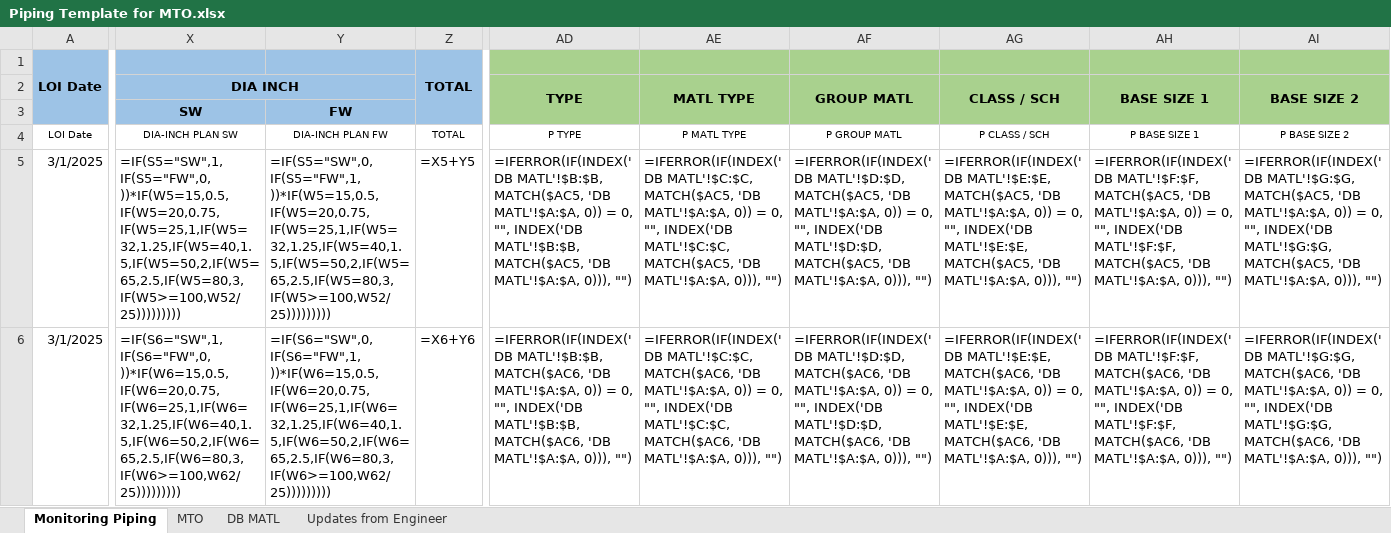
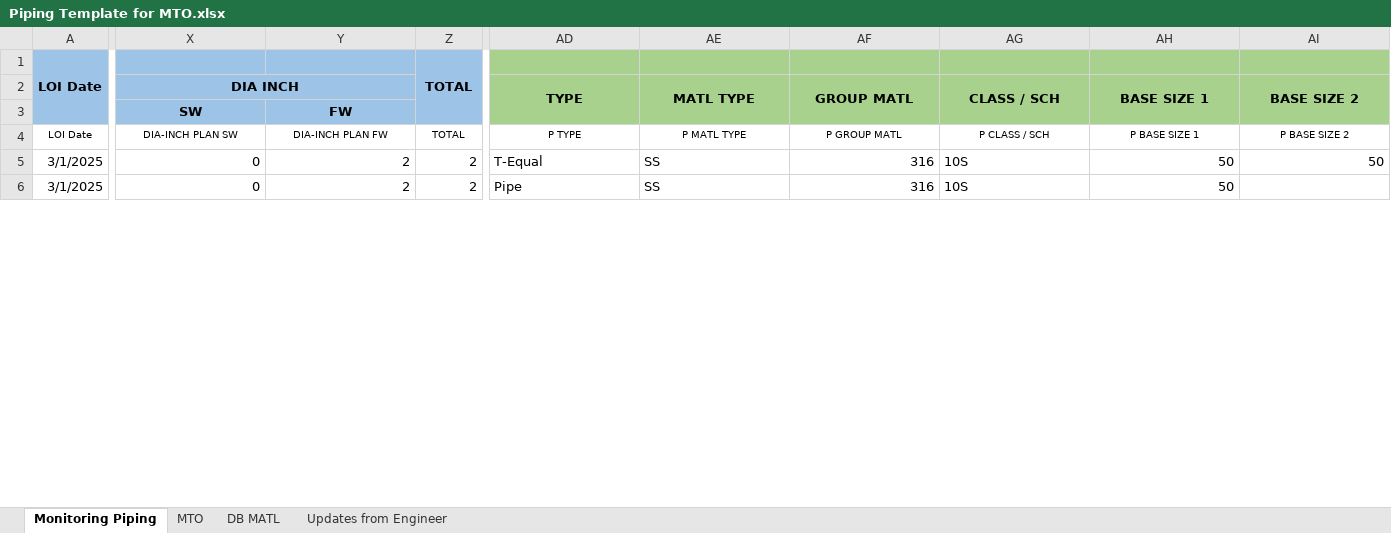
Before and after one commit to viamryl/Timas-Monitoring-Piping-V5, an Excel workbook: Template/Piping Template for MTO.xlsx, sheet Monitoring Piping, drawn as a sheet; only a part is shown, gaps mark what is left out; values as stored, in another font and other column widths than the file's, no borders; formulas without a stored value are shown as written; conditional formats not drawn; the diff covers the shown part only; the diff names each change by its address in the sheet, - before the commit and + after, or states it on an @@ line.

```diff
--- a/Template/Piping Template for MTO.xlsx (sheet Monitoring Piping)
+++ b/Template/Piping Template for MTO.xlsx (sheet Monitoring Piping)
-X5: =IF(S5="SW",1,IF(S5="FW",0,))*IF(W5=15,0.5,IF(W5=20,0.75,IF(W5=25,1,IF(W5=32,1.25,IF(W5=40,1.5,IF(W5=50,2,IF(W5=65,2.5,IF(W5=80,3,IF(W5>=100,W52/25)))))))))
+X5: 0
-Y5: =IF(S5="SW",0,IF(S5="FW",1,))*IF(W5=15,0.5,IF(W5=20,0.75,IF(W5=25,1,IF(W5=32,1.25,IF(W5=40,1.5,IF(W5=50,2,IF(W5=65,2.5,IF(W5=80,3,IF(W5>=100,W52/25)))))))))
+Y5: 2
-Z5: =X5+Y5
+Z5: 2
-AD5: =IFERROR(IF(INDEX('DB MATL'!$B:$B, MATCH($AC5, 'DB MATL'!$A:$A, 0)) = 0, "", INDEX('DB MATL'!$B:$B, MATCH($AC5, 'DB MATL'!$A:$A, 0))), "")
+AD5: T-Equal
-AE5: =IFERROR(IF(INDEX('DB MATL'!$C:$C, MATCH($AC5, 'DB MATL'!$A:$A, 0)) = 0, "", INDEX('DB MATL'!$C:$C, MATCH($AC5, 'DB MATL'!$A:$A, 0))), "")
+AE5: SS
-AF5: =IFERROR(IF(INDEX('DB MATL'!$D:$D, MATCH($AC5, 'DB MATL'!$A:$A, 0)) = 0, "", INDEX('DB MATL'!$D:$D, MATCH($AC5, 'DB MATL'!$A:$A, 0))), "")
+AF5: 316
-AG5: =IFERROR(IF(INDEX('DB MATL'!$E:$E, MATCH($AC5, 'DB MATL'!$A:$A, 0)) = 0, "", INDEX('DB MATL'!$E:$E, MATCH($AC5, 'DB MATL'!$A:$A, 0))), "")
+AG5: 10S
-AH5: =IFERROR(IF(INDEX('DB MATL'!$F:$F, MATCH($AC5, 'DB MATL'!$A:$A, 0)) = 0, "", INDEX('DB MATL'!$F:$F, MATCH($AC5, 'DB MATL'!$A:$A, 0))), "")
+AH5: 50
-AI5: =IFERROR(IF(INDEX('DB MATL'!$G:$G, MATCH($AC5, 'DB MATL'!$A:$A, 0)) = 0, "", INDEX('DB MATL'!$G:$G, MATCH($AC5, 'DB MATL'!$A:$A, 0))), "")
+AI5: 50
-X6: =IF(S6="SW",1,IF(S6="FW",0,))*IF(W6=15,0.5,IF(W6=20,0.75,IF(W6=25,1,IF(W6=32,1.25,IF(W6=40,1.5,IF(W6=50,2,IF(W6=65,2.5,IF(W6=80,3,IF(W6>=100,W62/25)))))))))
+X6: 0
-Y6: =IF(S6="SW",0,IF(S6="FW",1,))*IF(W6=15,0.5,IF(W6=20,0.75,IF(W6=25,1,IF(W6=32,1.25,IF(W6=40,1.5,IF(W6=50,2,IF(W6=65,2.5,IF(W6=80,3,IF(W6>=100,W62/25)))))))))
+Y6: 2
-Z6: =X6+Y6
+Z6: 2
-AD6: =IFERROR(IF(INDEX('DB MATL'!$B:$B, MATCH($AC6, 'DB MATL'!$A:$A, 0)) = 0, "", INDEX('DB MATL'!$B:$B, MATCH($AC6, 'DB MATL'!$A:$A, 0))), "")
+AD6: Pipe
-AE6: =IFERROR(IF(INDEX('DB MATL'!$C:$C, MATCH($AC6, 'DB MATL'!$A:$A, 0)) = 0, "", INDEX('DB MATL'!$C:$C, MATCH($AC6, 'DB MATL'!$A:$A, 0))), "")
+AE6: SS
-AF6: =IFERROR(IF(INDEX('DB MATL'!$D:$D, MATCH($AC6, 'DB MATL'!$A:$A, 0)) = 0, "", INDEX('DB MATL'!$D:$D, MATCH($AC6, 'DB MATL'!$A:$A, 0))), "")
+AF6: 316
-AG6: =IFERROR(IF(INDEX('DB MATL'!$E:$E, MATCH($AC6, 'DB MATL'!$A:$A, 0)) = 0, "", INDEX('DB MATL'!$E:$E, MATCH($AC6, 'DB MATL'!$A:$A, 0))), "")
+AG6: 10S
-AH6: =IFERROR(IF(INDEX('DB MATL'!$F:$F, MATCH($AC6, 'DB MATL'!$A:$A, 0)) = 0, "", INDEX('DB MATL'!$F:$F, MATCH($AC6, 'DB MATL'!$A:$A, 0))), "")
+AH6: 50
-AI6: =IFERROR(IF(INDEX('DB MATL'!$G:$G, MATCH($AC6, 'DB MATL'!$A:$A, 0)) = 0, "", INDEX('DB MATL'!$G:$G, MATCH($AC6, 'DB MATL'!$A:$A, 0))), "")
+AI6: (empty)
```
Also changed, not shown: 102 edited cells elsewhere in this sheet, sheet DB MATL, sheet MTO, 3 other files.
